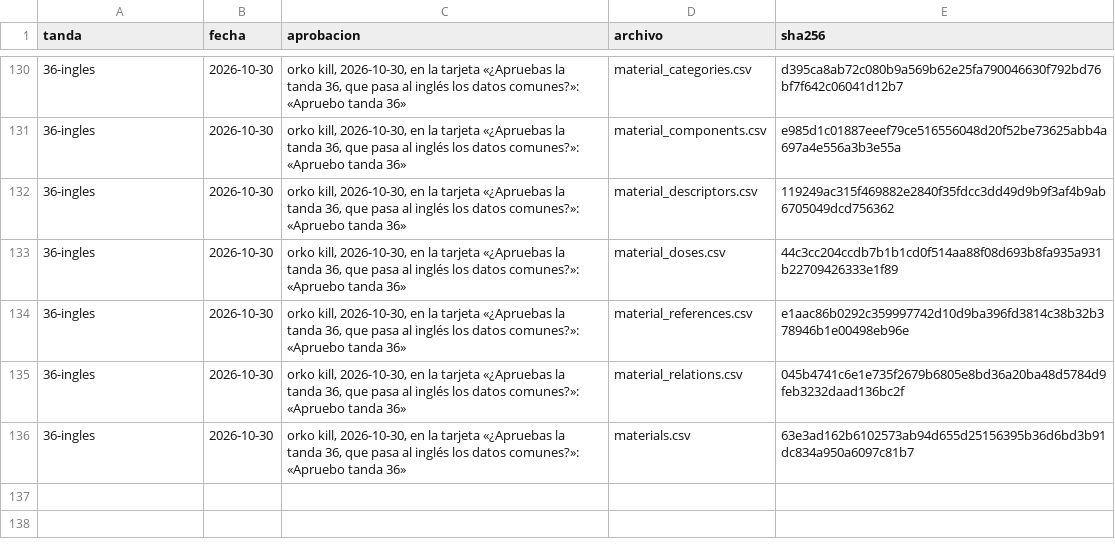
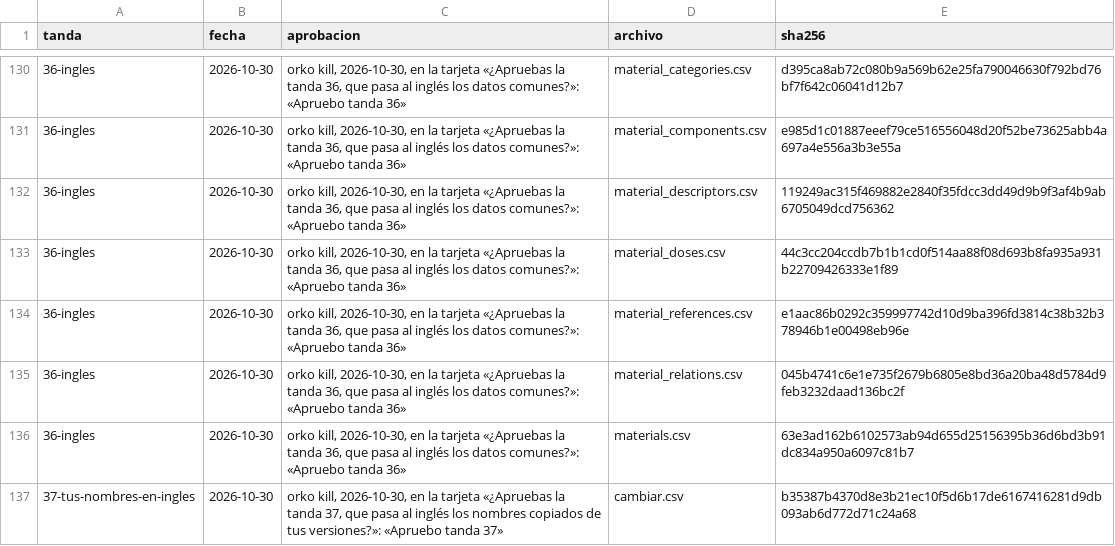
Before and after one commit to smortenax/perfumeria-app, a CSV file: migracion-v3/tandas/aprobadas.csv, drawn as a sheet; only a part is shown, gaps mark what is left out; the diff names each change by its address in the sheet, - before the commit and + after, or states it on an @@ line.

```diff
--- a/migracion-v3/tandas/aprobadas.csv
+++ b/migracion-v3/tandas/aprobadas.csv
+row 137: 37-tus-nombres-en-ingles | 2026-10-30 | orko kill, 2026-10-30, en la tarjeta «¿Apruebas la tanda 37, que pasa al inglés los nombres copiados de tus versiones?»: «Apruebo tanda 37» | cambiar.csv | b35387b4370d8e3b21ec10f5d6b17de6167416281d9db093ab6d772d71c24a68
```
Also changed, not shown: 1 other file.
